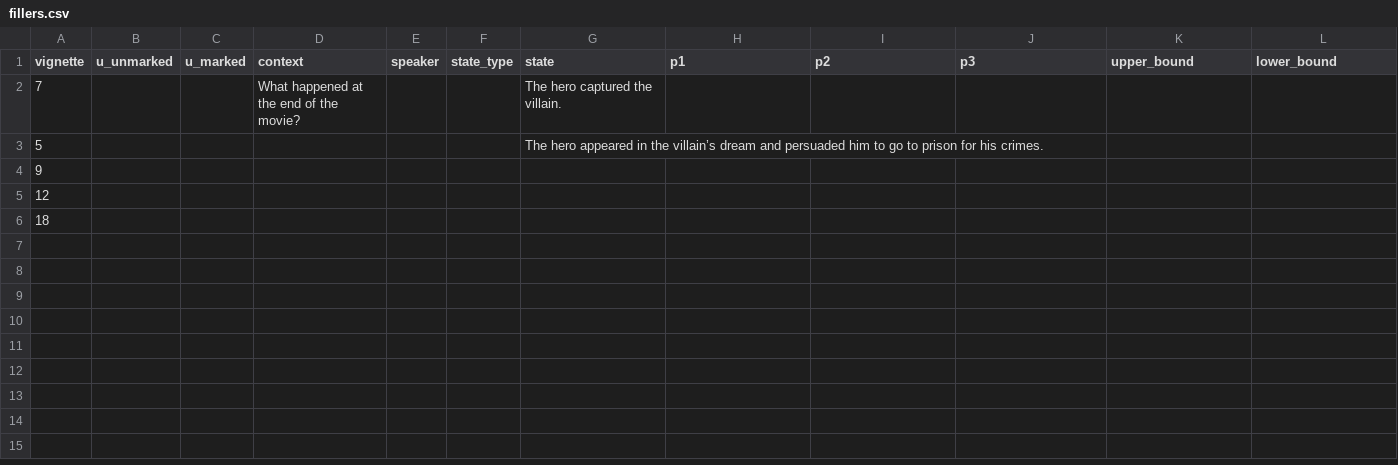
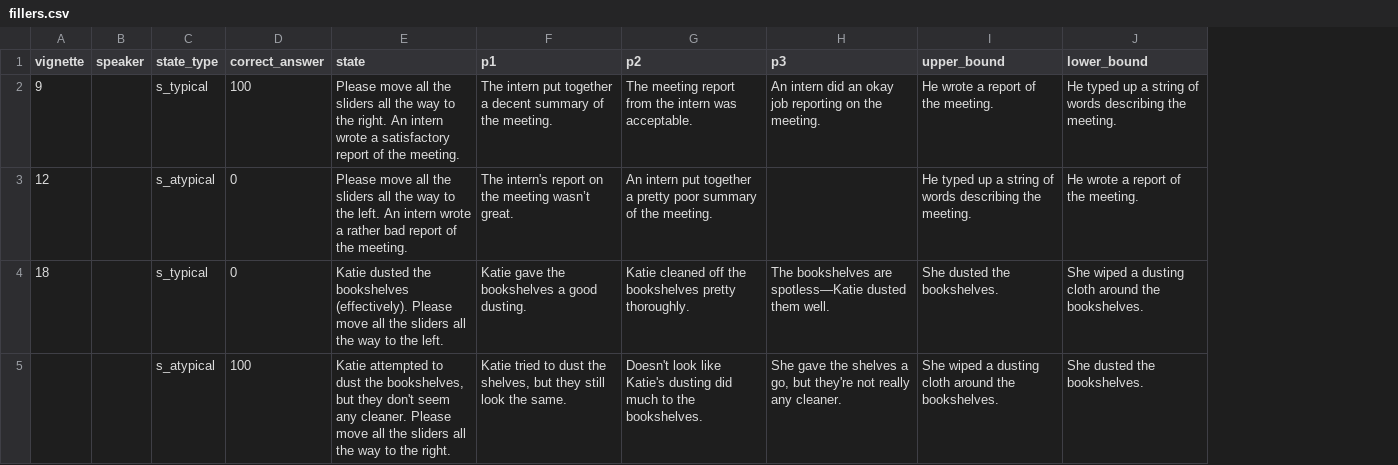
Before and after one commit to magpie-ea/magpie3-sage-module-evals, a CSV file: proposer_evals/cs2_utterances/trials/fillers.csv, drawn as a sheet; removed rows and columns are numbered as before the commit, all else as after; the diff names each change by its address in the sheet, - before the commit and + after, or states it on an @@ line.

Commit message:
finalize fillers for cs2 utterance proposer evals

```diff
--- a/proposer_evals/cs2_utterances/trials/fillers.csv
+++ b/proposer_evals/cs2_utterances/trials/fillers.csv
-column B (u_unmarked), empty
-column C (u_marked), empty
-column D (context), empty
+column D (correct_answer), rows 2-4: 100 | 0 | 0
-row 2: 7 |  |  | What happened at the end of the movie? |  |  | The hero captured the villain.
-row 3: 5 |  |  |  |  |  | The hero appeared in the villain’s dream and persuaded him to go to prison for his crimes.
-C2 (state_type): (empty)
+C2 (state_type): s_typical
-E2 (state): (empty)
+E2 (state): Please move all the sliders all the way to the right. An intern wrote a satisfactory report of the meeting.
-F2 (p1): (empty)
+F2 (p1): The intern put together a decent summary of the meeting.
-G2 (p2): (empty)
+G2 (p2): The meeting report from the intern was acceptable.
-H2 (p3): (empty)
+H2 (p3): An intern did an okay job reporting on the meeting.
-I2 (upper_bound): (empty)
+I2 (upper_bound): He wrote a report of the meeting.
-J2 (lower_bound): (empty)
+J2 (lower_bound): He typed up a string of words describing the meeting.
-C3 (state_type): (empty)
+C3 (state_type): s_atypical
-E3 (state): (empty)
+E3 (state): Please move all the sliders all the way to the left. An intern wrote a rather bad report of the meeting.
-F3 (p1): (empty)
+F3 (p1): The intern's report on the meeting wasn’t great.
-G3 (p2): (empty)
+G3 (p2): An intern put together a pretty poor summary of the meeting.
-I3 (upper_bound): (empty)
+I3 (upper_bound): He typed up a string of words describing the meeting.
-J3 (lower_bound): (empty)
+J3 (lower_bound): He wrote a report of the meeting.
-C4 (state_type): (empty)
+C4 (state_type): s_typical
-E4 (state): (empty)
+E4 (state): Katie dusted the bookshelves (effectively). Please move all the sliders all the way to the left.
-F4 (p1): (empty)
+F4 (p1): Katie gave the bookshelves a good dusting.
-G4 (p2): (empty)
+G4 (p2): Katie cleaned off the bookshelves pretty thoroughly.
-H4 (p3): (empty)
+H4 (p3): The bookshelves are spotless—Katie dusted them well.
-I4 (upper_bound): (empty)
+I4 (upper_bound): She dusted the bookshelves.
-J4 (lower_bound): (empty)
+J4 (lower_bound): She wiped a dusting cloth around the bookshelves.
+row 5:  |  | s_atypical | 100 | Katie attempted to dust the bookshelves, but they don't seem any cleaner. Please move all the sliders all the way to the right. | Katie tried to dust the shelves, but they still look the same. | Doesn't look like Katie's dusting did much to the bookshelves. | She gave the shelves a go, but they're not really any cleaner. | She wiped a dusting cloth around the bookshelves. | She dusted the bookshelves.
```
Also changed, not shown: 4 other files.
